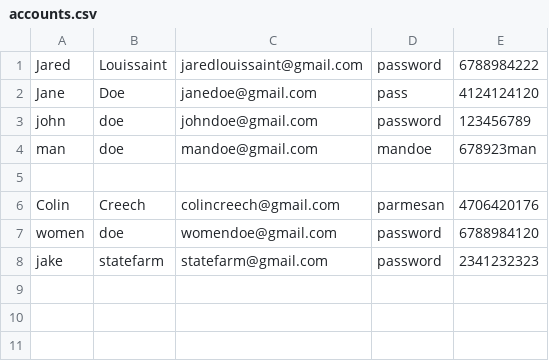
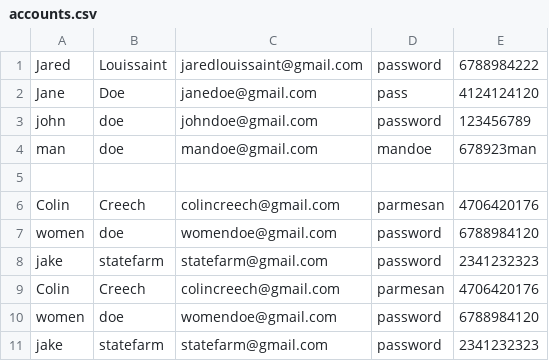
Before and after one commit to jlouissaint13/ctrl-Alt-Delete, a CSV file: accounts.csv, drawn as a sheet.

Commit message:
Order confirmation

```diff
--- a/accounts.csv
+++ b/accounts.csv
@@ -8 +8,4 @@ women|doe|womendoe@gmail.com|password|6788984120
 jake|statefarm|statefarm@gmail.com|password|2341232323
+Colin|Creech|colincreech@gmail.com|parmesan|4706420176
+women|doe|womendoe@gmail.com|password|6788984120
+jake|statefarm|statefarm@gmail.com|password|2341232323
```
